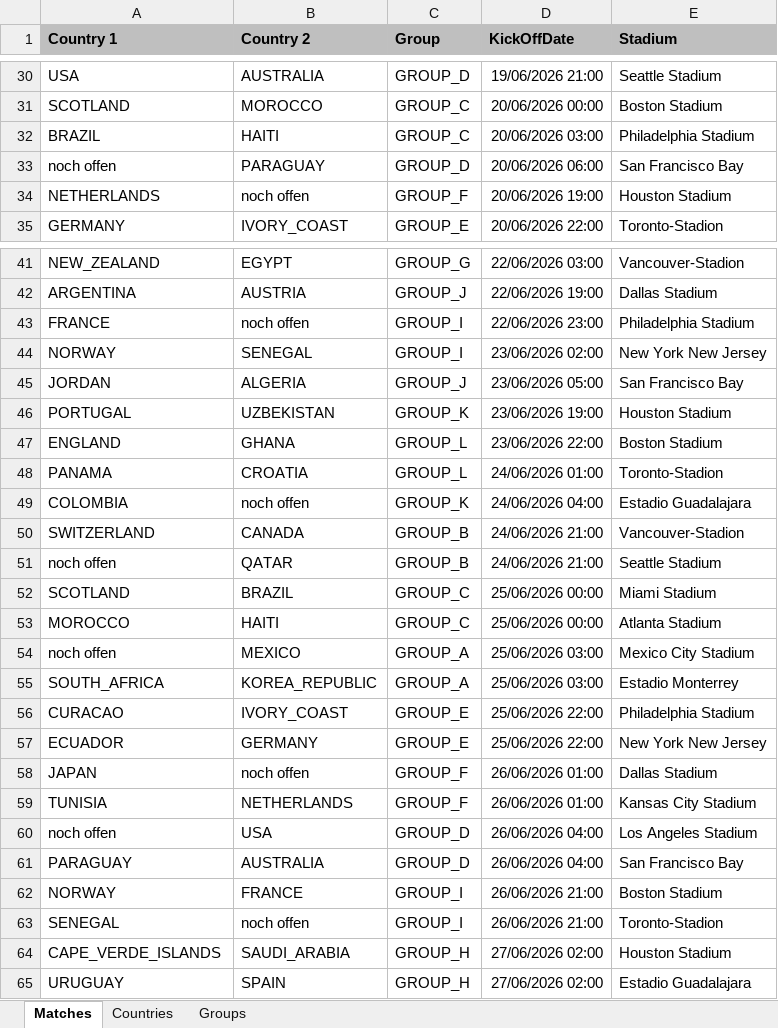
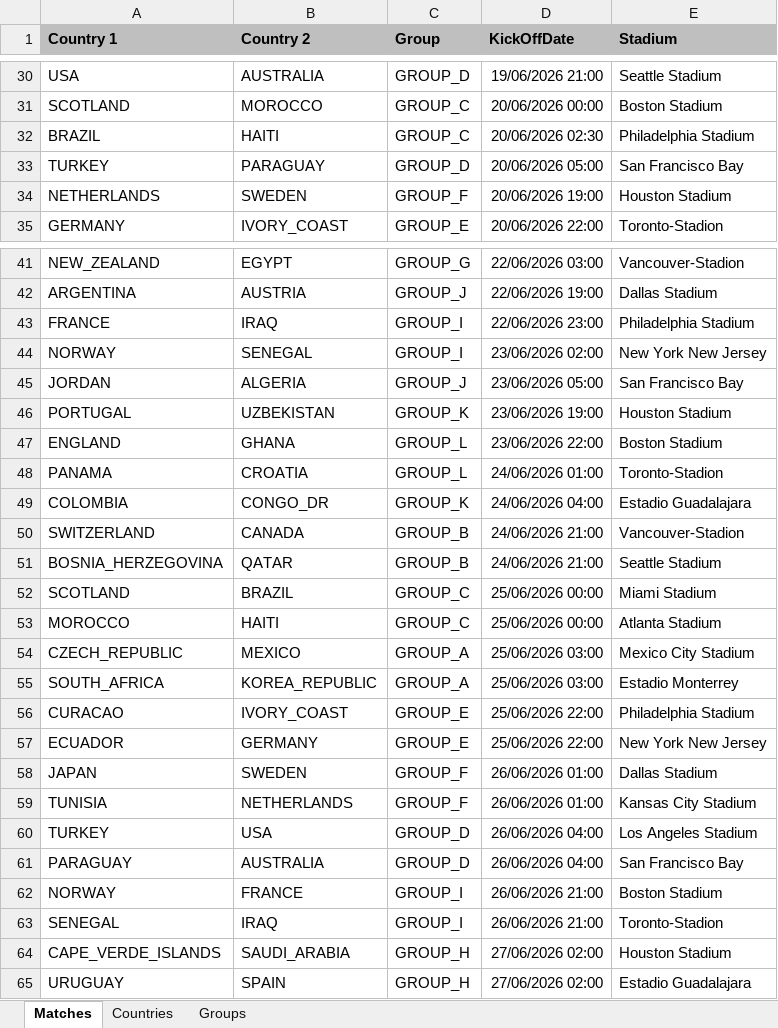
Before and after one commit to fred4jupiter/fredbet, an Excel workbook: extra/excel_templates/WorldCup_2026.xlsx, sheet Matches, drawn as a sheet; only a part is shown, gaps mark what is left out; values as stored, in another font and other column widths than the file's, no borders; charts and pictures not drawn; the diff covers the shown part only; the diff names each change by its address in the sheet, - before the commit and + after, or states it on an @@ line.

```diff
--- a/extra/excel_templates/WorldCup_2026.xlsx (sheet Matches)
+++ b/extra/excel_templates/WorldCup_2026.xlsx (sheet Matches)
-D32 (KickOffDate): 20/06/2026 03:00
+D32 (KickOffDate): 20/06/2026 02:30
-A33 (Country 1): noch offen
+A33 (Country 1): TURKEY
-D33 (KickOffDate): 20/06/2026 06:00
+D33 (KickOffDate): 20/06/2026 05:00
-B34 (Country 2): noch offen
+B34 (Country 2): SWEDEN
-B43 (Country 2): noch offen
+B43 (Country 2): IRAQ
-B49 (Country 2): noch offen
+B49 (Country 2): CONGO_DR
-A51 (Country 1): noch offen
+A51 (Country 1): BOSNIA_HERZEGOVINA
-A54 (Country 1): noch offen
+A54 (Country 1): CZECH_REPUBLIC
-B58 (Country 2): noch offen
+B58 (Country 2): SWEDEN
-A60 (Country 1): noch offen
+A60 (Country 1): TURKEY
-B63 (Country 2): noch offen
+B63 (Country 2): IRAQ
```
Also changed, not shown: 10 edited cells elsewhere in this sheet, sheet Countries, sheet Groups.
